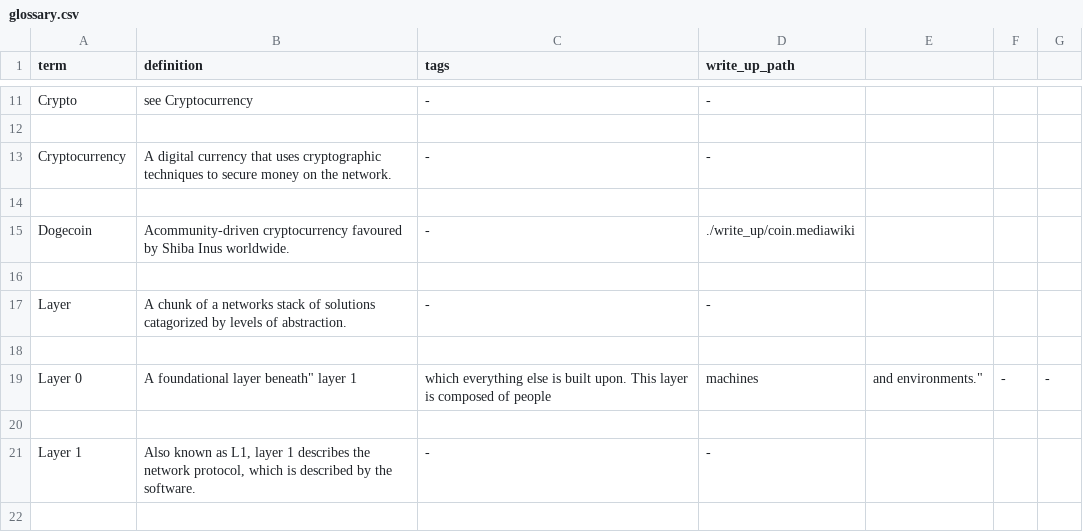
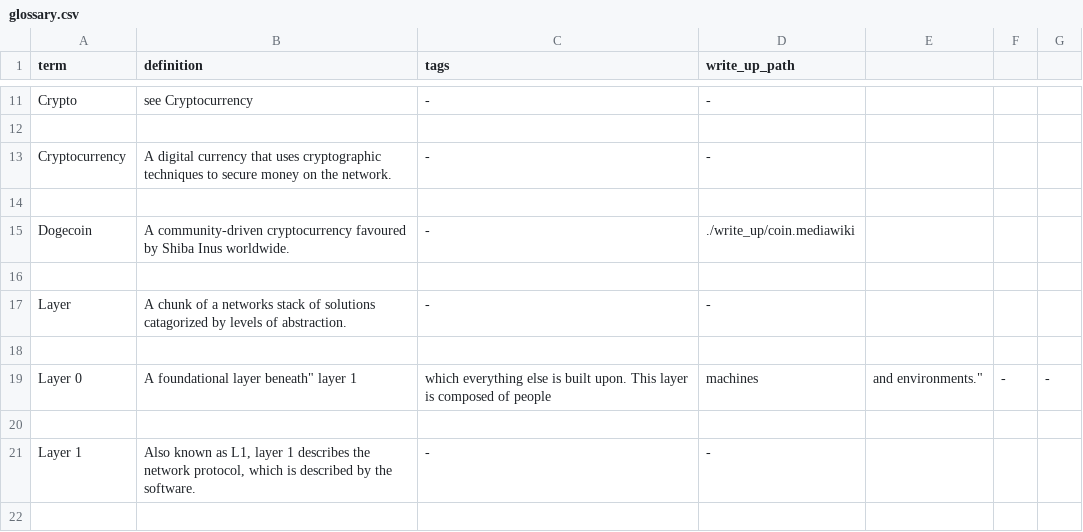
Before and after one commit to ShibeMedia/resource-hub, a CSV file: glossary.csv, drawn as a sheet; only a part is shown, gaps mark what is left out; the diff names each change by its address in the sheet, - before the commit and + after, or states it on an @@ line.

Commit message:
Fixed syntax error.

```diff
--- a/glossary.csv
+++ b/glossary.csv
-B15 (definition): Acommunity-driven cryptocurrency favoured…
+B15 (definition): A community-driven cryptocurrency favoured…
```
